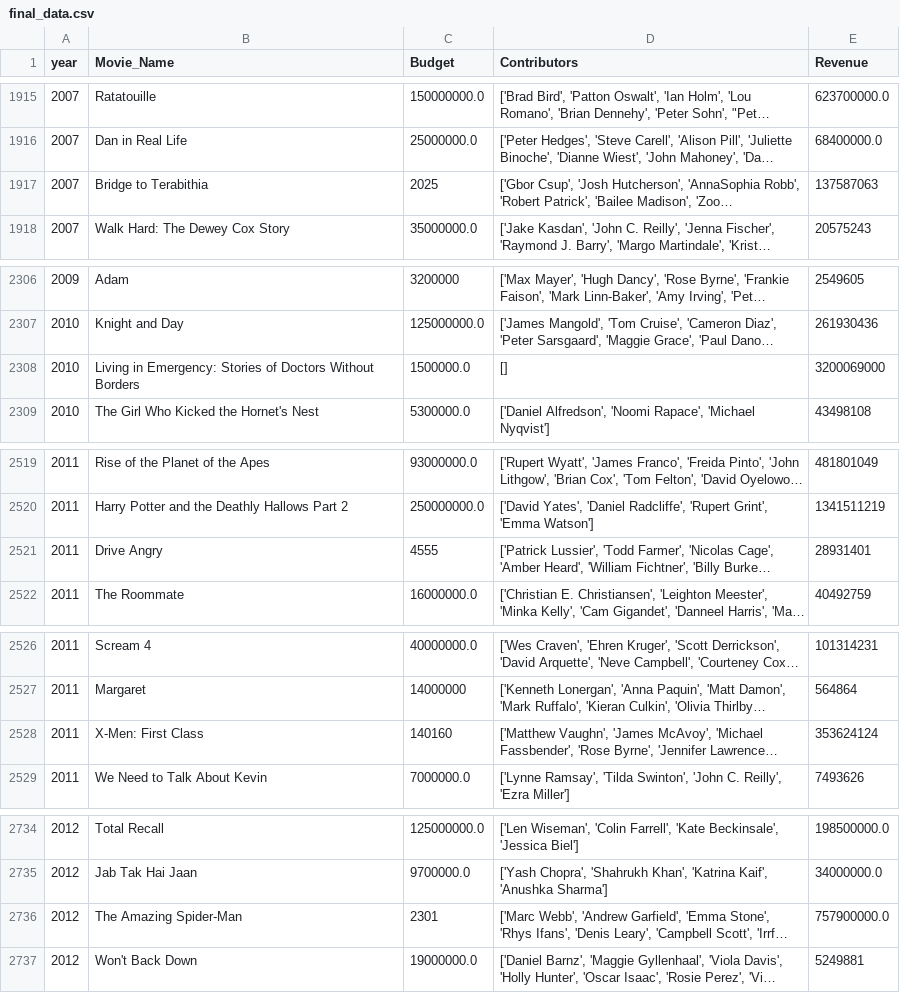
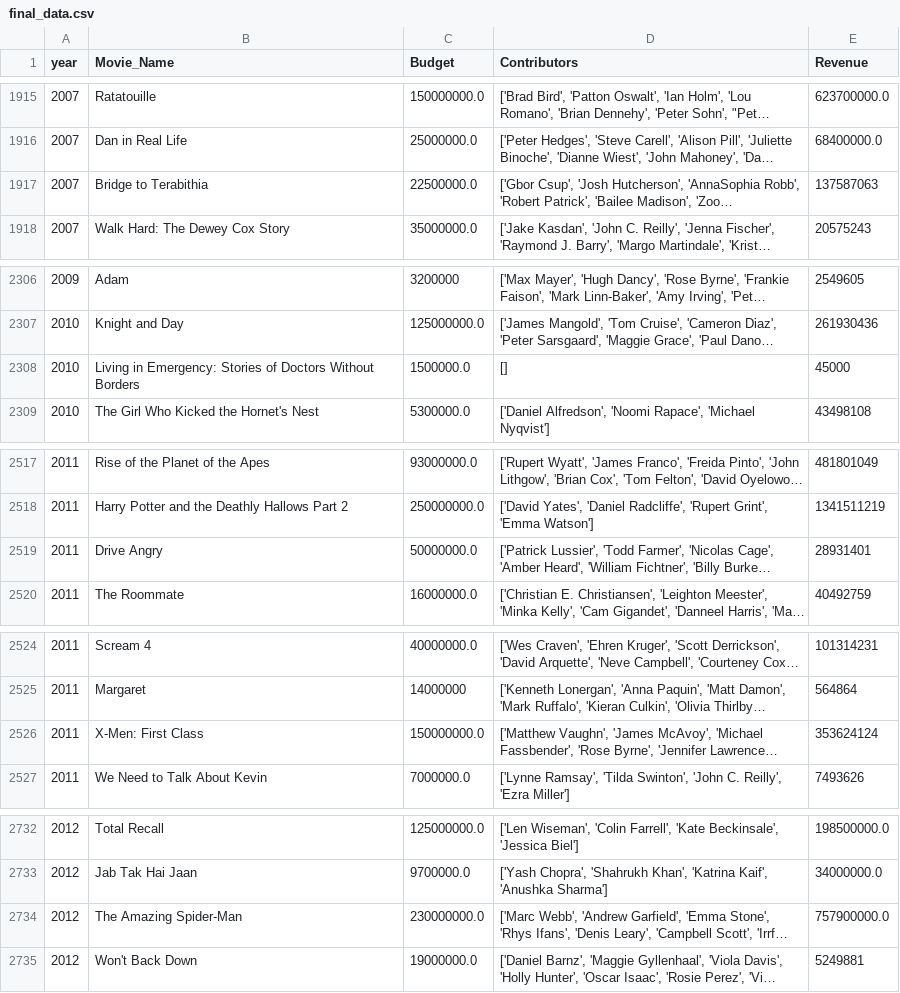
Before and after one commit to moontails/PROM, a CSV file: data/final_data.csv, drawn as a sheet; only a part is shown, gaps mark what is left out; long unchanged cells end in …; addresses are those after the commit; the diff covers the shown part only; the diff names each change by its address in the sheet, - before the commit and + after, or states it on an @@ line.

```diff
--- a/data/final_data.csv
+++ b/data/final_data.csv
-C1917 (Budget): 2025
+C1917 (Budget): 22500000.0
-E2308 (Revenue): 3200069000
+E2308 (Revenue): 45000
-C2519 (Budget): 4555
+C2519 (Budget): 50000000.0
-C2526 (Budget): 140160
+C2526 (Budget): 150000000.0
-C2734 (Budget): 2301
+C2734 (Budget): 230000000.0
```
Also changed, not shown: 2 removed rows and 15 edited cells elsewhere in this file, data/movie_data/1991.csv, data/movie_data/1999.csv, 9 other files.
